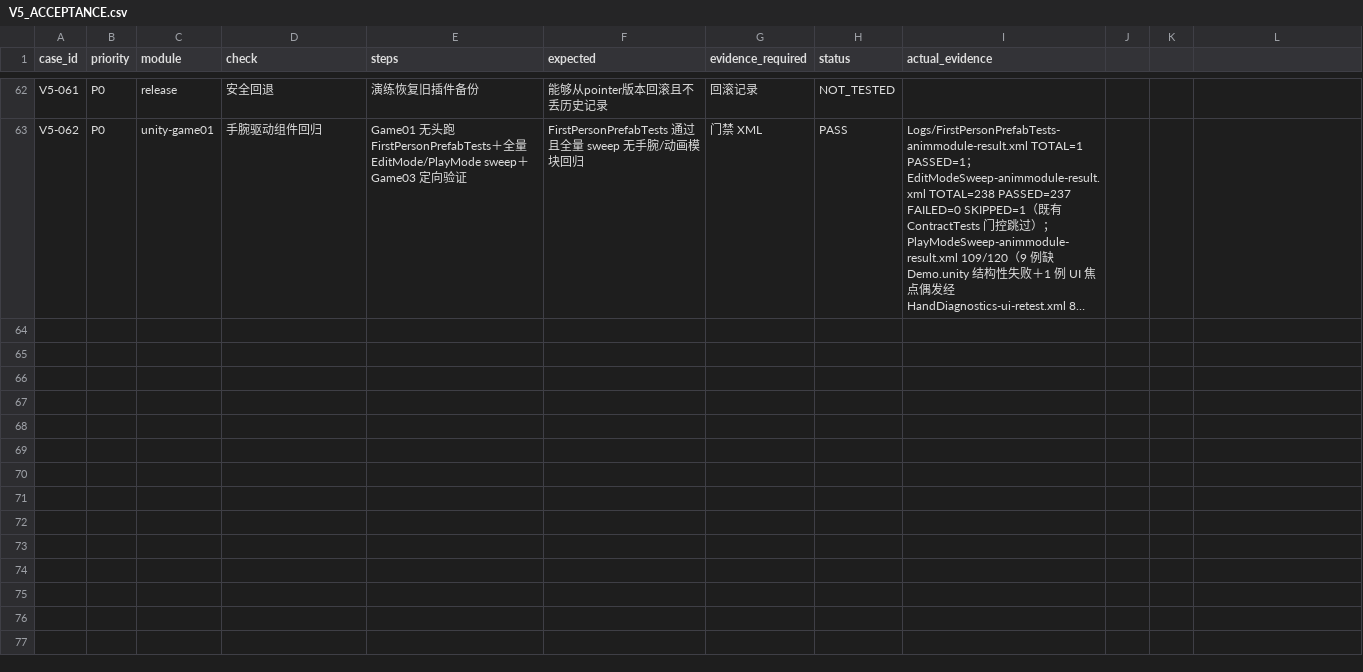
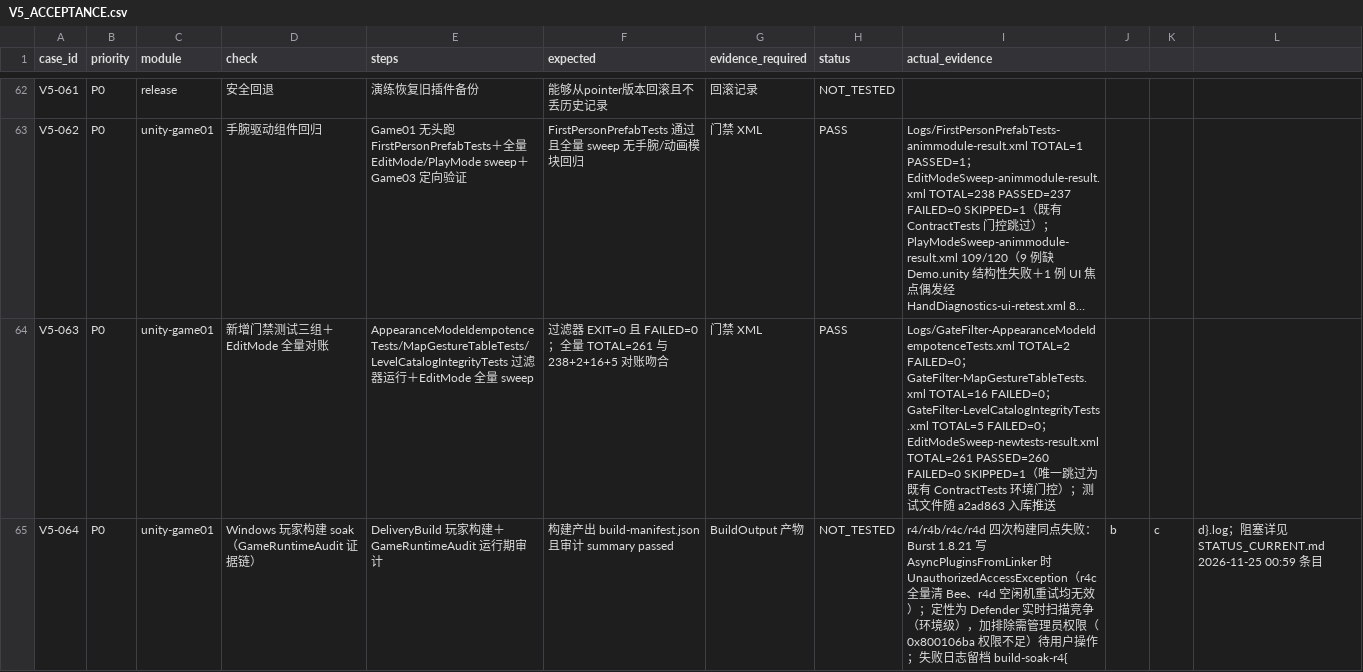
Before and after one commit to ZZX0109/BCI-Game, a CSV file: V5_ACCEPTANCE.csv, drawn as a sheet; only a part is shown, gaps mark what is left out; long unchanged cells end in …; the diff covers the shown part only; the diff names each change by its address in the sheet, - before the commit and + after, or states it on an @@ line.

Commit message:
chore(round4): record build blockage + green test gates, bump integration gitlinks

```diff
--- a/V5_ACCEPTANCE.csv
+++ b/V5_ACCEPTANCE.csv
+row 64: V5-063 | P0 | unity-game01 | 新增门禁测试三组＋EditMode 全量对账 | AppearanceModeIdempotenceTests/MapGestureTableTests/LevelCatalogIntegrityTests 过滤器运行＋EditMode 全量 sweep | 过滤器 EXIT=0 且 FAILED=0；全量 TOTAL=261 与 238+2+16+5 对账吻合 | 门禁 XML | PASS | Logs/GateFilter-AppearanceModeIdempotenceTests.xml TOTAL=2 FAILED=0；GateFilter-MapGestureTableTests.xml TOTAL=16 FAILED=0；GateFilter-LevelCatalogIntegrityTests.xml TOTAL=5 FAILED=0；EditModeSweep-newtests-result.xml TOTAL=261 PASSED=260 FAILED=0 SKIPPED=1（唯一跳过为既有 ContractTests 环境门控）；测试文件随 a2ad863 入库推送
+row 65: V5-064 | P0 | unity-game01 | Windows 玩家构建 soak（GameRuntimeAudit 证据链） | DeliveryBuild 玩家构建＋GameRuntimeAudit 运行期审计 | 构建产出 build-manifest.json 且审计 summary passed | BuildOutput 产物 | NOT_TESTED | r4/r4b/r4c/r4d 四次构建同点失败：Burst 1.8.21 写 AsyncPluginsFromLinker 时 UnauthorizedAccessException（r4c 全量清 Bee、r4d 空闲机重试均无效）；定性为 Defender 实时扫描竞争（环境级），加排除需管理员权限（0x800106ba 权限不足）待用户操作；失败日志留档 build-soak-r4{ | b | c | d}.log；阻塞详见 STATUS_CURRENT.md 2026-11-25 00:59 条目
```
Also changed, not shown: 1 added row elsewhere in this file, 1 other file.
